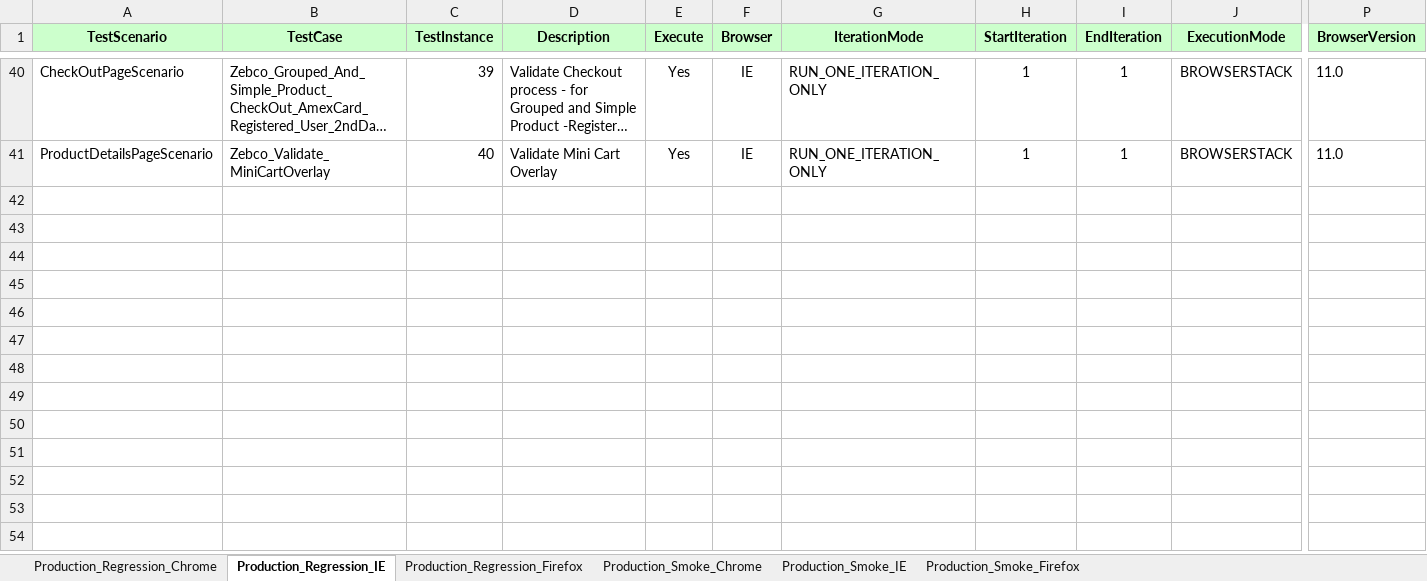
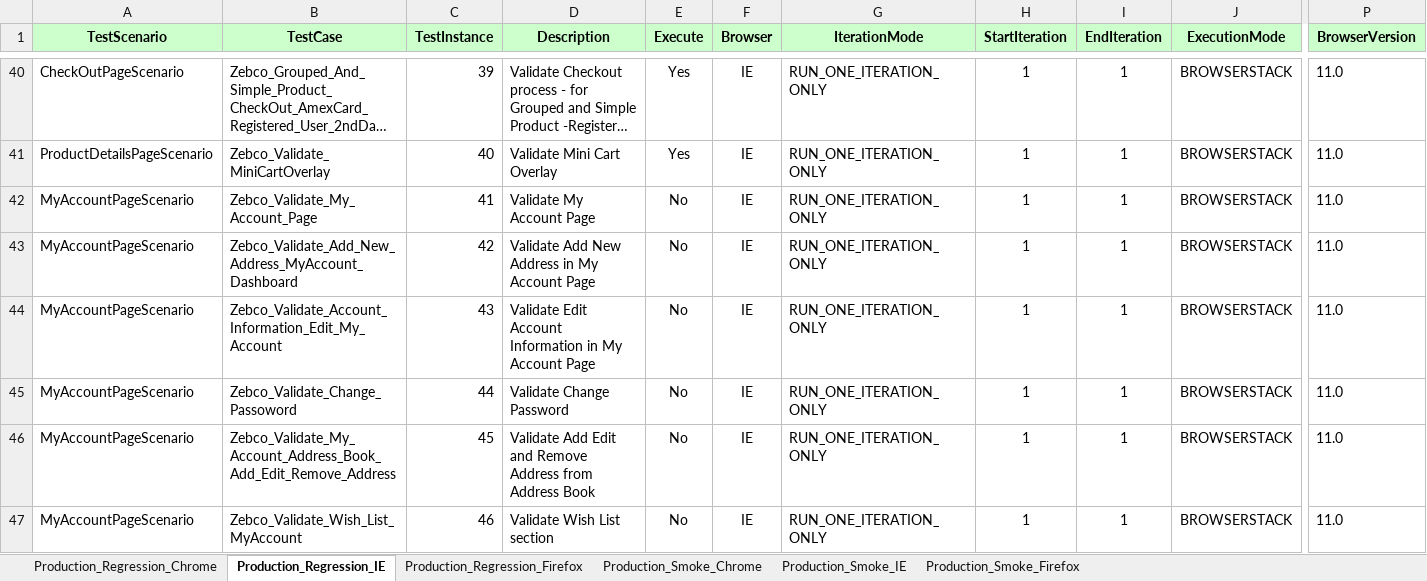
Before and after one commit to Rmidathala/Zebco_ANT, an Excel workbook: Zebco_GIT/Run Manager.xlsm, sheet Production_Regression_IE, drawn as a sheet; only a part is shown, gaps mark what is left out; long unchanged cells end in …; values as stored, in another font and other column widths than the file's, no borders; conditional formats not drawn; rows hold the shown columns only; the diff covers the shown part only; the diff names each change by its address in the sheet, - before the commit and + after, or states it on an @@ line.

```diff
--- a/Zebco_GIT/Run Manager.xlsm (sheet Production_Regression_IE)
+++ b/Zebco_GIT/Run Manager.xlsm (sheet Production_Regression_IE)
+row 42: MyAccountPageScenario | Zebco_Validate_My_Account_Page | 41 | Validate My Account Page | No | IE | RUN_ONE_ITERATION_ONLY | 1 | 1 | BROWSERSTACK | 11.0
+row 43: MyAccountPageScenario | Zebco_Validate_Add_New_Address_MyAccount_Dashboard | 42 | Validate Add New Address in My Account Page | No | IE | RUN_ONE_ITERATION_ONLY | 1 | 1 | BROWSERSTACK | 11.0
+row 44: MyAccountPageScenario | Zebco_Validate_Account_Information_Edit_My_Account | 43 | Validate Edit Account Information in My Account Page | No | IE | RUN_ONE_ITERATION_ONLY | 1 | 1 | BROWSERSTACK | 11.0
+row 45: MyAccountPageScenario | Zebco_Validate_Change_Passoword | 44 | Validate Change Password | No | IE | RUN_ONE_ITERATION_ONLY | 1 | 1 | BROWSERSTACK | 11.0
+row 46: MyAccountPageScenario | Zebco_Validate_My_Account_Address_Book_Add_Edit_Remove_Address | 45 | Validate Add Edit and Remove Address from Address Book | No | IE | RUN_ONE_ITERATION_ONLY | 1 | 1 | BROWSERSTACK | 11.0
+row 47: MyAccountPageScenario | Zebco_Validate_Wish_List_MyAccount | 46 | Validate Wish List section | No | IE | RUN_ONE_ITERATION_ONLY | 1 | 1 | BROWSERSTACK | 11.0
```
Also changed, not shown: 6 added rows elsewhere in this sheet, sheet Production_Regression_Chrome, sheet Production_Regression_Firefox, 25 other files.
